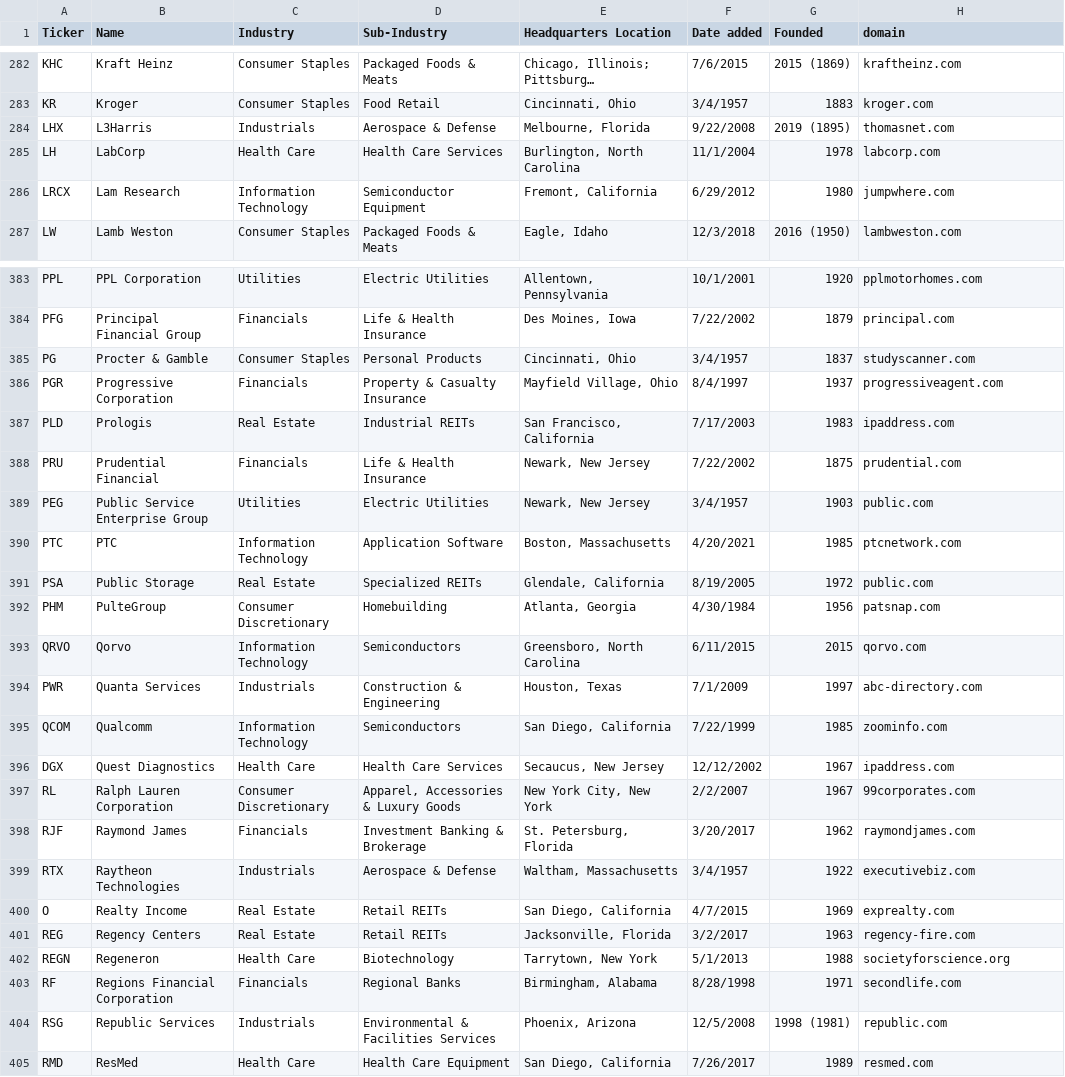
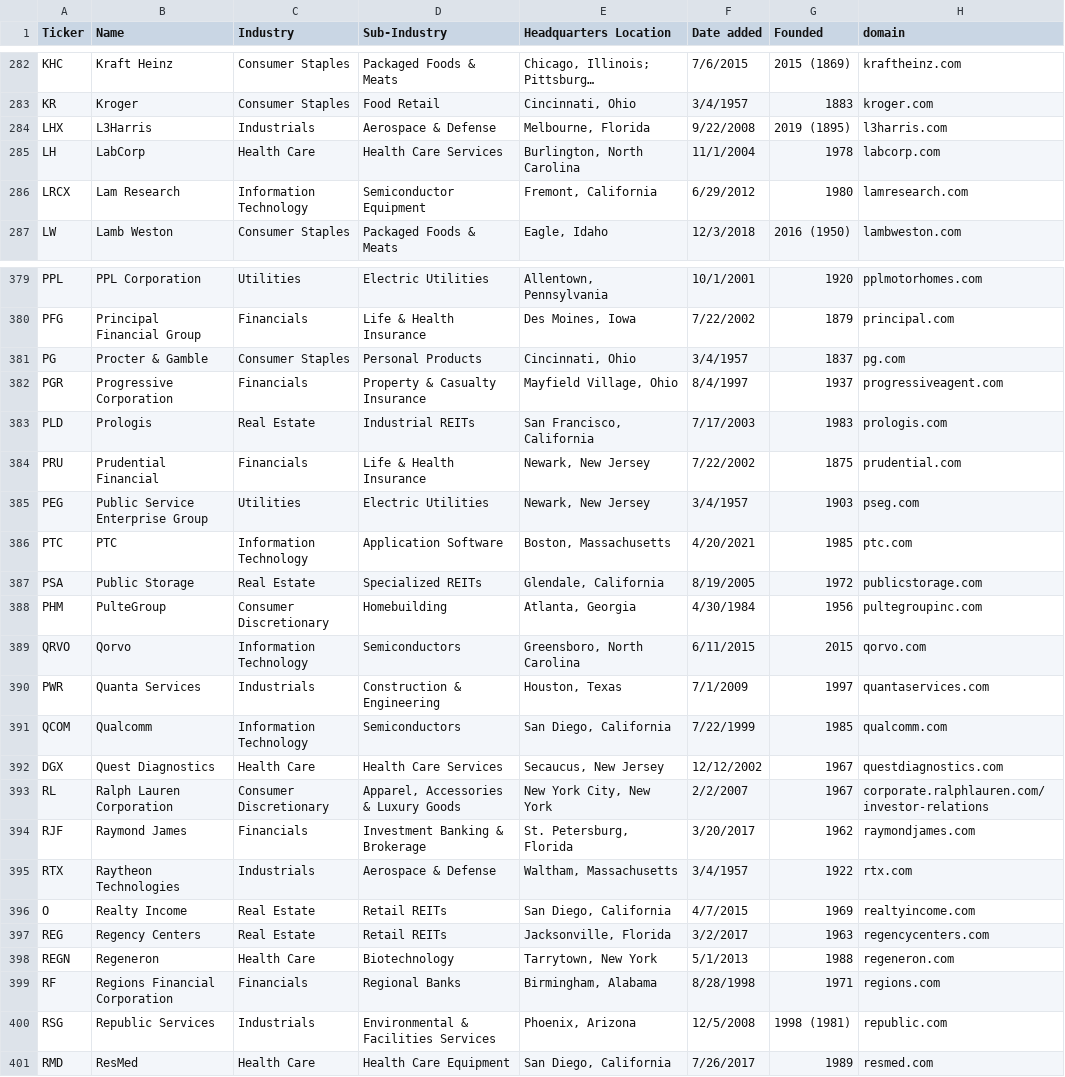
Before and after one commit to ANGELOREYES-afk/lucenbackend, a CSV file: scrap/sp500_companies_with_domains.csv, drawn as a sheet; only a part is shown, gaps mark what is left out; long unchanged cells end in …; addresses are those after the commit; the diff covers the shown part only; the diff names each change by its address in the sheet, - before the commit and + after, or states it on an @@ line.

Commit message:
json data for investor information of each company

```diff
--- a/scrap/sp500_companies_with_domains.csv
+++ b/scrap/sp500_companies_with_domains.csv
-H284 (domain): thomasnet.com
+H284 (domain): l3harris.com
-H286 (domain): jumpwhere.com
+H286 (domain): lamresearch.com
-H381 (domain): studyscanner.com
+H381 (domain): pg.com
-H383 (domain): ipaddress.com
+H383 (domain): prologis.com
-H385 (domain): public.com
+H385 (domain): pseg.com
-H386 (domain): ptcnetwork.com
+H386 (domain): ptc.com
-H387 (domain): public.com
+H387 (domain): publicstorage.com
-H388 (domain): patsnap.com
+H388 (domain): pultegroupinc.com
-H390 (domain): abc-directory.com
+H390 (domain): quantaservices.com
-H391 (domain): zoominfo.com
+H391 (domain): qualcomm.com
-H392 (domain): ipaddress.com
+H392 (domain): questdiagnostics.com
-H393 (domain): 99corporates.com
+H393 (domain): corporate.ralphlauren.com/investor-relations
-H395 (domain): executivebiz.com
+H395 (domain): rtx.com
-H396 (domain): exprealty.com
+H396 (domain): realtyincome.com
-H397 (domain): regency-fire.com
+H397 (domain): regencycenters.com
-H398 (domain): societyforscience.org
+H398 (domain): regeneron.com
-H399 (domain): secondlife.com
+H399 (domain): regions.com
```
Also changed, not shown: 4 removed rows and 72 edited cells elsewhere in this file, 4 other files.
